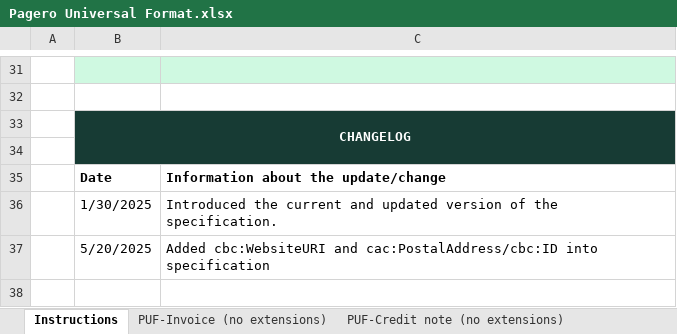
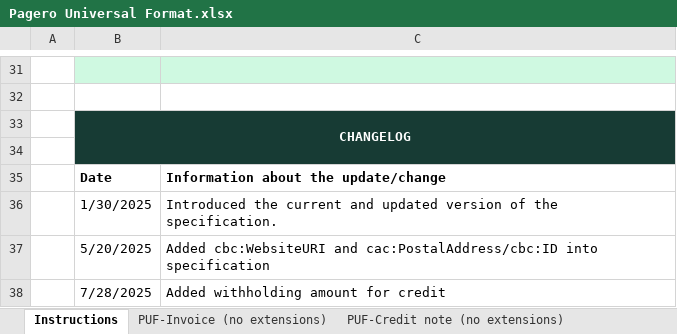
Before and after one commit to pagero/puf-billing, an Excel workbook: specification/excel/Pagero Universal Format.xlsx, sheet Instructions, drawn as a sheet; only a part is shown, gaps mark what is left out; values as stored, in another font and other column widths than the file's, no borders; charts and pictures not drawn; the diff names each change by its address in the sheet, - before the commit and + after, or states it on an @@ line.

Commit message:
1612400 - PUF Excel Specification - Add withholding amount for credit invoices. (#108)

```diff
--- a/specification/excel/Pagero Universal Format.xlsx (sheet Instructions)
+++ b/specification/excel/Pagero Universal Format.xlsx (sheet Instructions)
+row 38:  | 7/28/2025 | Added withholding amount for credit
```
Also changed, not shown: sheet PUF-Credit note (no extensions).
